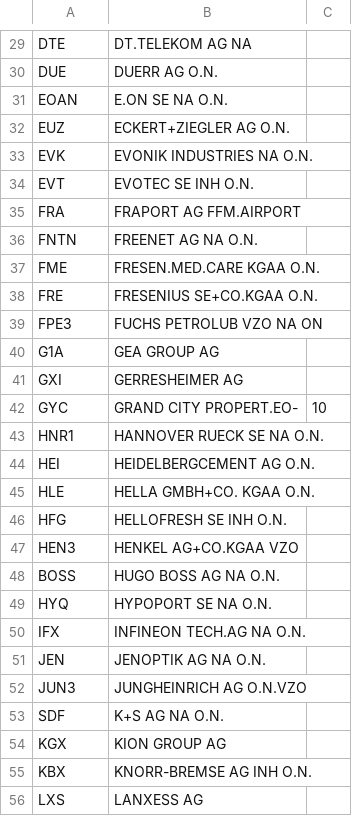
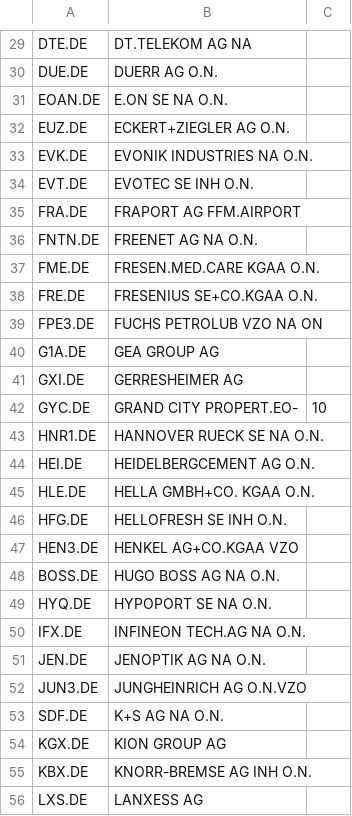
Before and after one commit to abstract-thinking/RelativeStrengthHelper, a CSV file: src/main/resources/hdax_symbols.csv, drawn as a sheet; only a part is shown, gaps mark what is left out; the diff covers the shown part only; the diff names each change by its address in the sheet, - before the commit and + after, or states it on an @@ line.

```diff
--- a/src/main/resources/hdax_symbols.csv
+++ b/src/main/resources/hdax_symbols.csv
-A29: DTE
+A29: DTE.DE
-A30: DUE
+A30: DUE.DE
-A31: EOAN
+A31: EOAN.DE
-A32: EUZ
+A32: EUZ.DE
-A33: EVK
+A33: EVK.DE
-A34: EVT
+A34: EVT.DE
-A35: FRA
+A35: FRA.DE
-A36: FNTN
+A36: FNTN.DE
-A37: FME
+A37: FME.DE
-A38: FRE
+A38: FRE.DE
-A39: FPE3
+A39: FPE3.DE
-A40: G1A
+A40: G1A.DE
-A41: GXI
+A41: GXI.DE
-A42: GYC
+A42: GYC.DE
-A43: HNR1
+A43: HNR1.DE
-A44: HEI
+A44: HEI.DE
-A45: HLE
+A45: HLE.DE
-A46: HFG
+A46: HFG.DE
-A47: HEN3
+A47: HEN3.DE
-A48: BOSS
+A48: BOSS.DE
-A49: HYQ
+A49: HYQ.DE
-A50: IFX
+A50: IFX.DE
-A51: JEN
+A51: JEN.DE
-A52: JUN3
+A52: JUN3.DE
-A53: SDF
+A53: SDF.DE
-A54: KGX
+A54: KGX.DE
-A55: KBX
+A55: KBX.DE
-A56: LXS
+A56: LXS.DE
```
Also changed, not shown: 72 edited cells elsewhere in this file, 13 other files.
